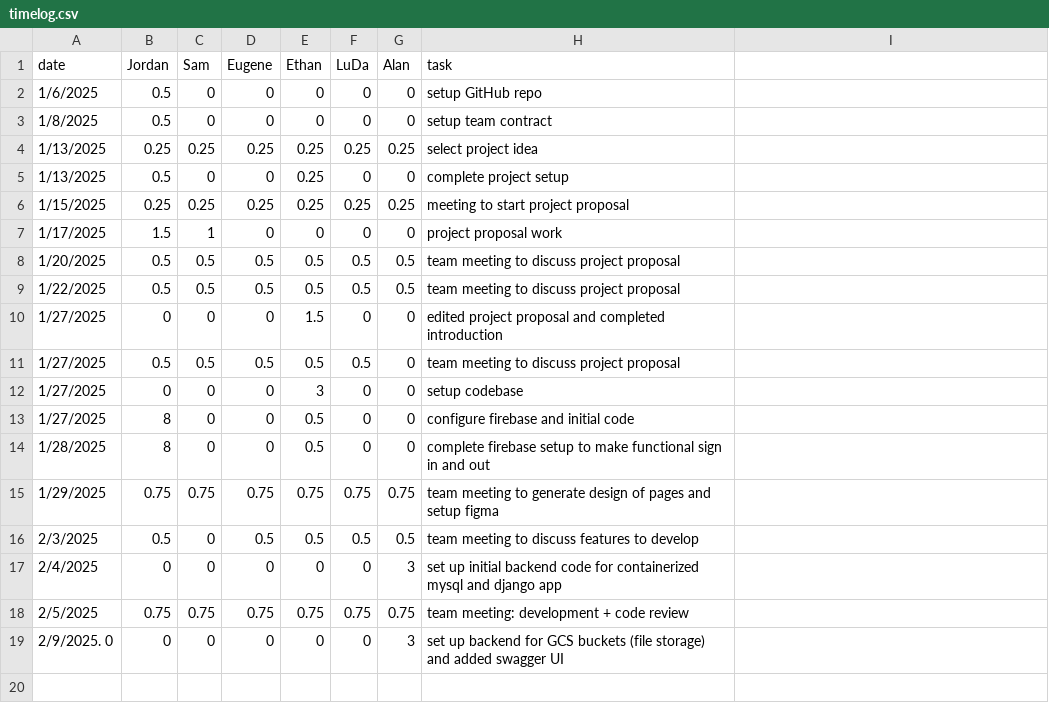
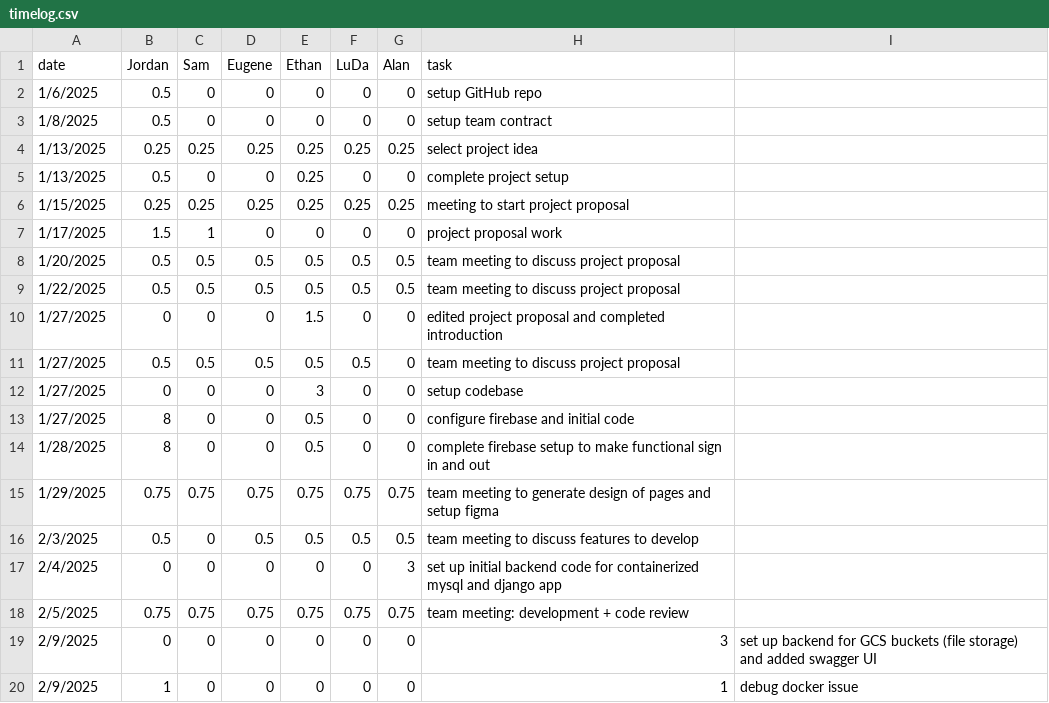
Before and after one commit to eugene-bosca/Pick-Pic-Project, a CSV file: timelog.csv, drawn as a sheet.

Commit message:
Update timelog.csv

```diff
--- a/timelog.csv
+++ b/timelog.csv
@@ -18,2 +18,3 @@ date,Jordan,Sam,Eugene,Ethan,LuDa,Alan,task
 2/5/2025,0.75,0.75,0.75,0.75,0.75,0.75, team meeting: development + code review
-2/9/2025. 0,0,0,0,0,0,3, set up backend for GCS buckets (file storage) and added swagger UI
+2/9/2025,0,0,0,0,0,0,3, set up backend for GCS buckets (file storage) and added swagger UI
+2/9/2025,1,0,0,0,0,0,1, debug docker issue
```
